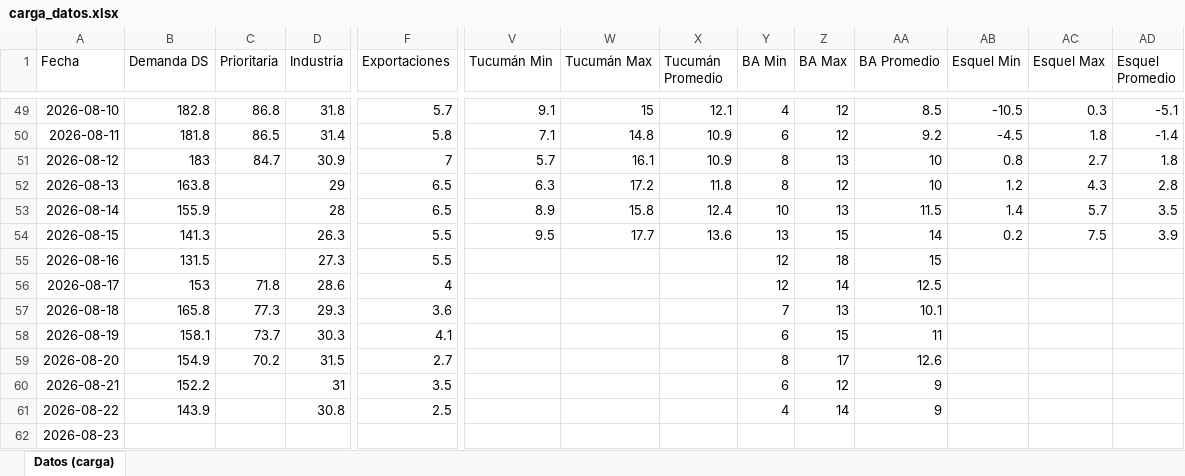
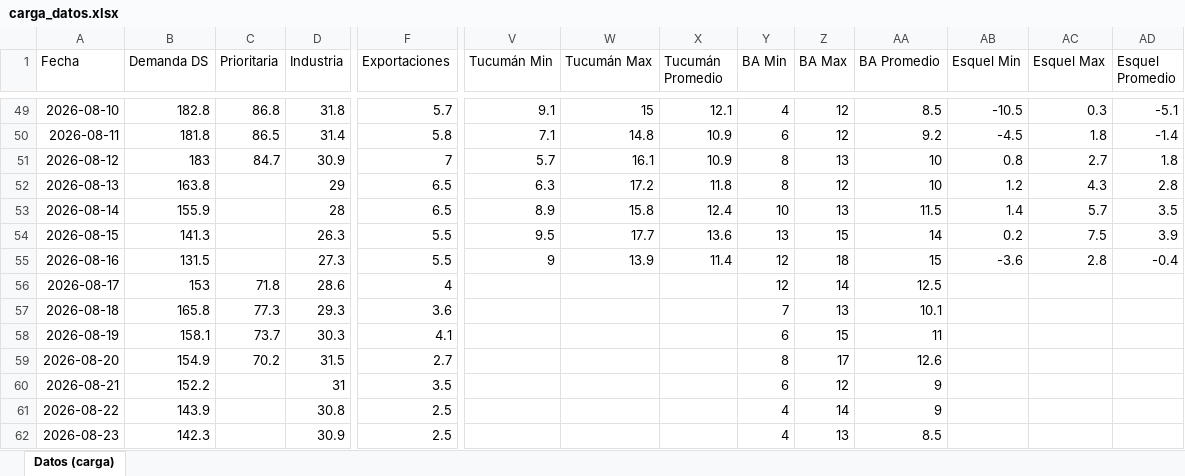
Before and after one commit to mpodeley/estado-red-gas, an Excel workbook: data/carga_datos.xlsx, sheet Datos (carga), drawn as a sheet; only a part is shown, gaps mark what is left out; values as stored, in another font and other column widths than the file's, no borders; the diff names each change by its address in the sheet, - before the commit and + after, or states it on an @@ line.

```diff
--- a/data/carga_datos.xlsx (sheet Datos (carga))
+++ b/data/carga_datos.xlsx (sheet Datos (carga))
-V55 (Tucumán Min): (empty)
+V55 (Tucumán Min): 9
-W55 (Tucumán Max): (empty)
+W55 (Tucumán Max): 13.9
-X55 (Tucumán Promedio): (empty)
+X55 (Tucumán Promedio): 11.4
-AB55 (Esquel Min): (empty)
+AB55 (Esquel Min): -3.6
-AC55 (Esquel Max): (empty)
+AC55 (Esquel Max): 2.8
-AD55 (Esquel Promedio): (empty)
+AD55 (Esquel Promedio): -0.4
-B62 (Demanda DS): (empty)
+B62 (Demanda DS): 142.3
-D62 (Industria): (empty)
+D62 (Industria): 30.9
-F62 (Exportaciones): (empty)
+F62 (Exportaciones): 2.5
-Y62 (BA Min): (empty)
+Y62 (BA Min): 4
-Z62 (BA Max): (empty)
+Z62 (BA Max): 13
-AA62 (BA Promedio): (empty)
+AA62 (BA Promedio): 8.5
```
Also changed, not shown: 32 other files.
